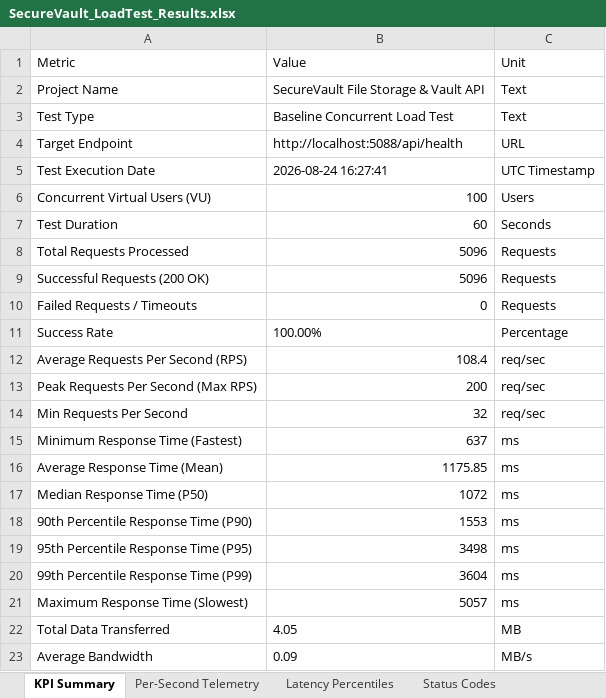
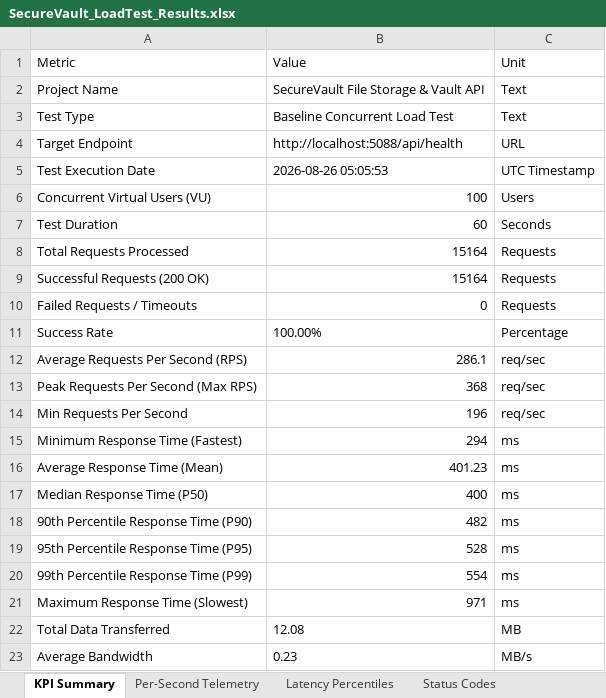
Before and after one commit to Babu14333/SecureVault, an Excel workbook: SecureVault_LoadTest_Results.xlsx, sheet KPI Summary, drawn as a sheet; values as stored, in another font and other column widths than the file's, no borders; the diff names each change by its address in the sheet, - before the commit and + after, or states it on an @@ line.

```diff
--- a/SecureVault_LoadTest_Results.xlsx (sheet KPI Summary)
+++ b/SecureVault_LoadTest_Results.xlsx (sheet KPI Summary)
-B5 (Value): 2026-08-24 16:27:41
+B5 (Value): 2026-08-26 05:05:53
-B8:B9 (Value): 5096
+B8:B9 (Value): 15164
-B12 (Value): 108.4
+B12 (Value): 286.1
-B13 (Value): 200
+B13 (Value): 368
-B14 (Value): 32
+B14 (Value): 196
-B15 (Value): 637
+B15 (Value): 294
-B16 (Value): 1175.85
+B16 (Value): 401.23
-B17 (Value): 1072
+B17 (Value): 400
-B18 (Value): 1553
+B18 (Value): 482
-B19 (Value): 3498
+B19 (Value): 528
-B20 (Value): 3604
+B20 (Value): 554
-B21 (Value): 5057
+B21 (Value): 971
-B22 (Value): 4.05
+B22 (Value): 12.08
-B23 (Value): 0.09
+B23 (Value): 0.23
```
Also changed, not shown: sheet Per-Second Telemetry, sheet Latency Percentiles, sheet Status Codes, SecureVault_Appium_Test_Results.xlsx, SecureVault_Selenium_Test_Results.xlsx, 14 other files.
